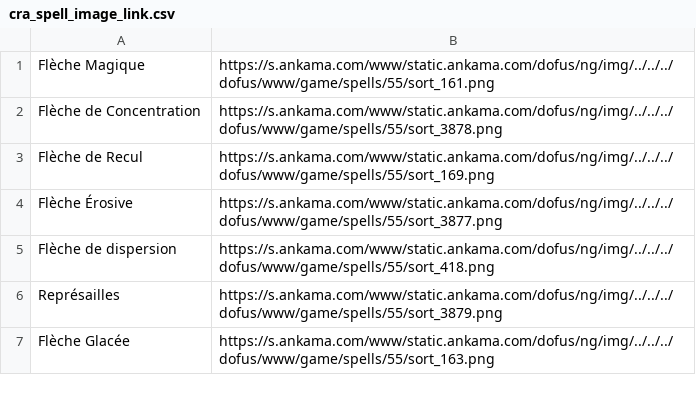
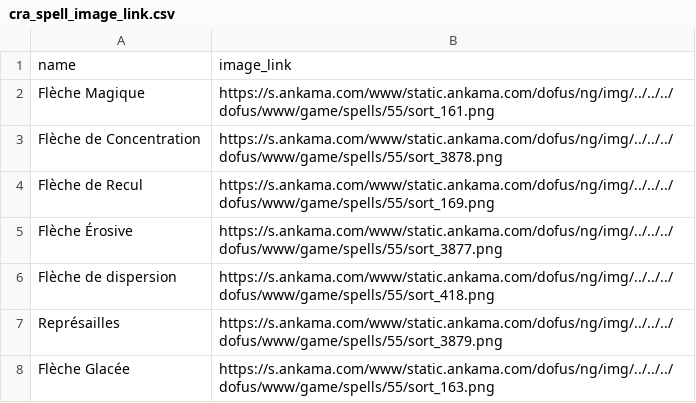
Before and after one commit to fovalerian/Dofus-tools, a CSV file: public/spell_csv/cra_spell_image_link.csv (was private/cra_spell_image_link.csv), drawn as a sheet; only a part is shown; the diff names each change by its address in the sheet, - before the commit and + after, or states it on an @@ line.

```diff
--- a/private/cra_spell_image_link.csv
+++ b/public/spell_csv/cra_spell_image_link.csv
+row 1: name | image_link
```
Also changed, not shown: 40 other files.
